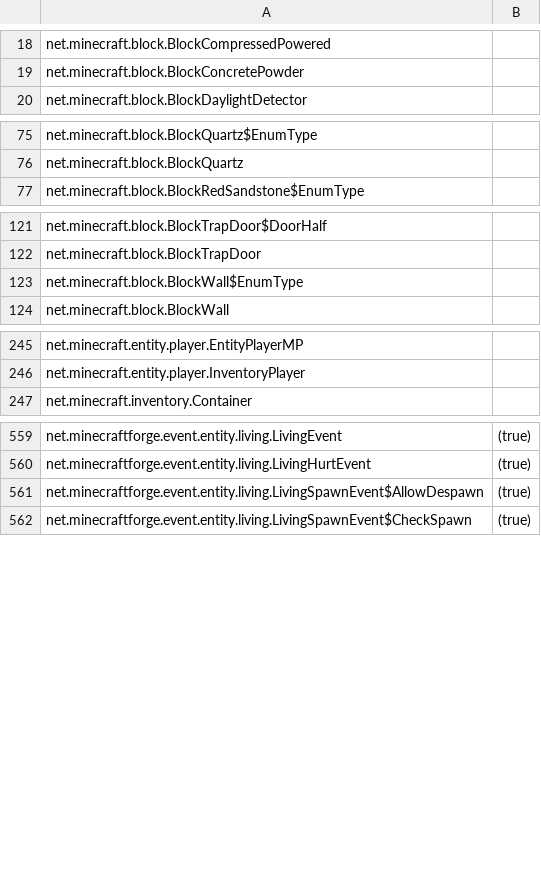
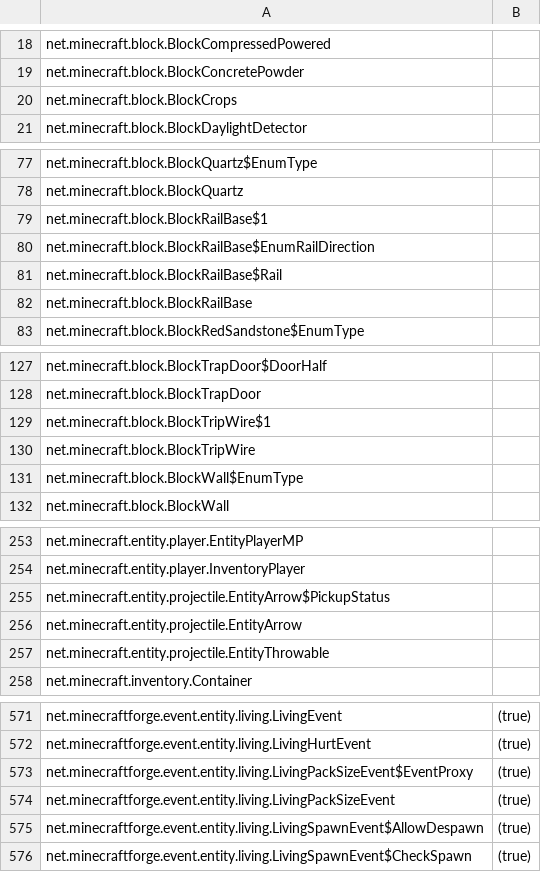
Before and after one commit to PeTcHeNkA/homa-plus, a CSV file: IdeaProjects/te4_forgeserver/src/main/resources/elcapatch.csv, drawn as a sheet; only a part is shown, gaps mark what is left out; the diff covers the shown part only; the diff names each change by its address in the sheet, - before the commit and + after, or states it on an @@ line.

```diff
--- a/IdeaProjects/te4_forgeserver/src/main/resources/elcapatch.csv
+++ b/IdeaProjects/te4_forgeserver/src/main/resources/elcapatch.csv
+row 20: net.minecraft.block.BlockCrops
+row 79: net.minecraft.block.BlockRailBase$1
+row 80: net.minecraft.block.BlockRailBase$EnumRailDirection
+row 81: net.minecraft.block.BlockRailBase$Rail
+row 82: net.minecraft.block.BlockRailBase
+row 129: net.minecraft.block.BlockTripWire$1
+row 130: net.minecraft.block.BlockTripWire
+row 255: net.minecraft.entity.projectile.EntityArrow$PickupStatus
+row 256: net.minecraft.entity.projectile.EntityArrow
+row 257: net.minecraft.entity.projectile.EntityThrowable
+row 573: net.minecraftforge.event.entity.living.LivingPackSizeEvent$EventProxy | (true)
+row 574: net.minecraftforge.event.entity.living.LivingPackSizeEvent | (true)
```
Also changed, not shown: 2 added rows elsewhere in this file, 10 other files.
